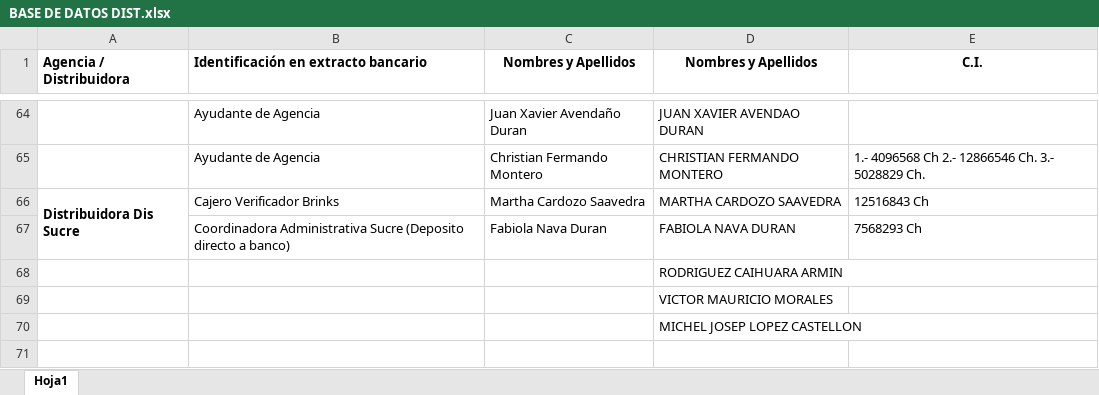
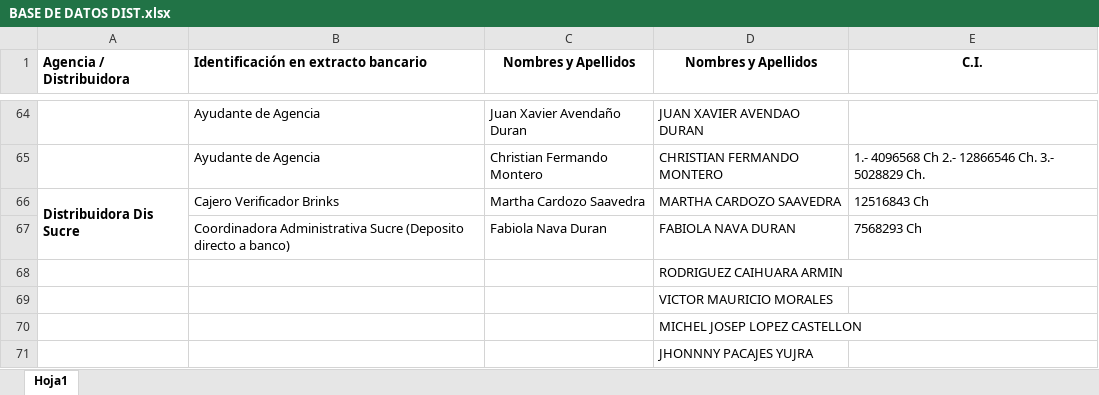
Before and after one commit to cristhiaml95/Traslado-de-tesoreria-B5, an Excel workbook: BASE DE DATOS DIST.xlsx, sheet Hoja1, drawn as a sheet; only a part is shown, gaps mark what is left out; values as stored, in another font and other column widths than the file's, no borders; the diff names each change by its address in the sheet, - before the commit and + after, or states it on an @@ line.

```diff
--- a/BASE DE DATOS DIST.xlsx (sheet Hoja1)
+++ b/BASE DE DATOS DIST.xlsx (sheet Hoja1)
+row 71:  |  |  | JHONNNY PACAJES YUJRA
```
Also changed, not shown: Migraciones/ASIG-NDOC.xlsx, config.xlsx, 12 other files.
